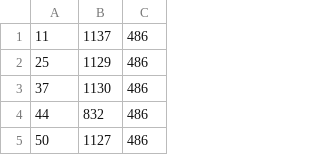
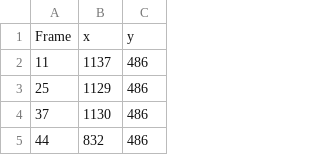
Before and after one commit to avinashsudhakaran1/thesis, a CSV file: ZED/traversal_input.csv, drawn as a sheet; only a part is shown; the shorter side is filled out with more unchanged rows; the diff names each change by its address in the sheet, - before the commit and + after, or states it on an @@ line.

```diff
--- a/ZED/traversal_input.csv
+++ b/ZED/traversal_input.csv
+row 1: Frame | x | y
```
Also changed, not shown: ZED/traversal_output.csv, 5 other files.
